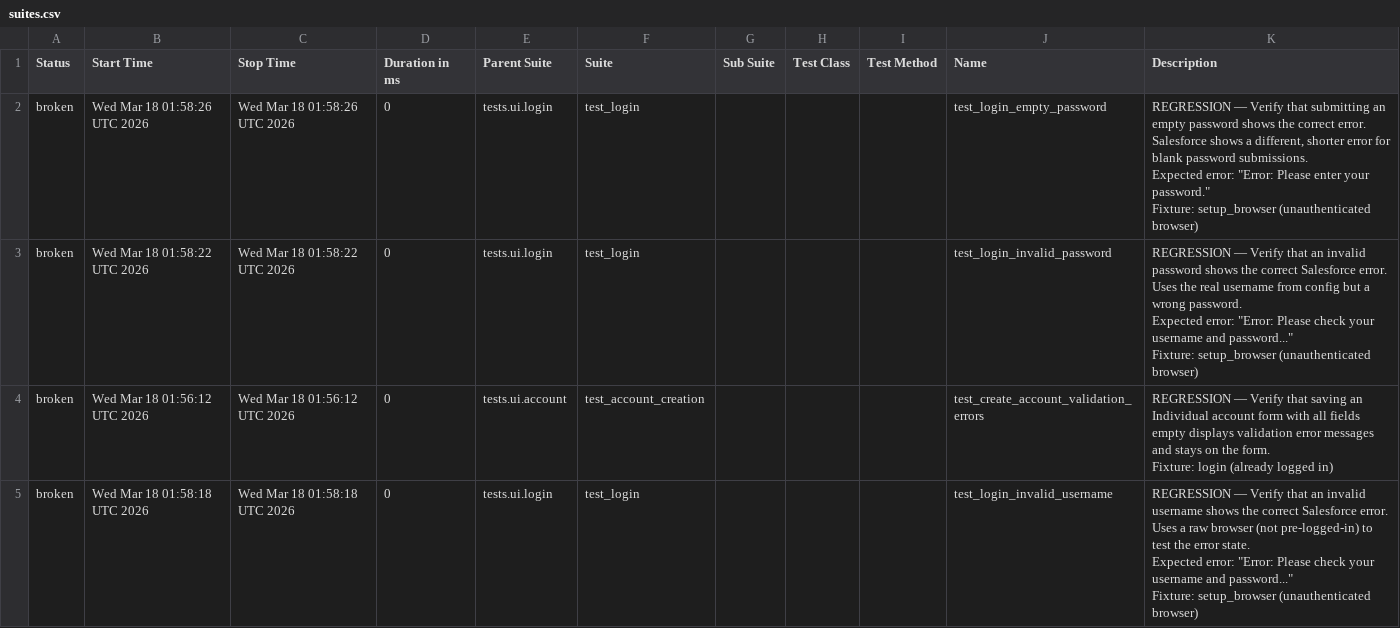
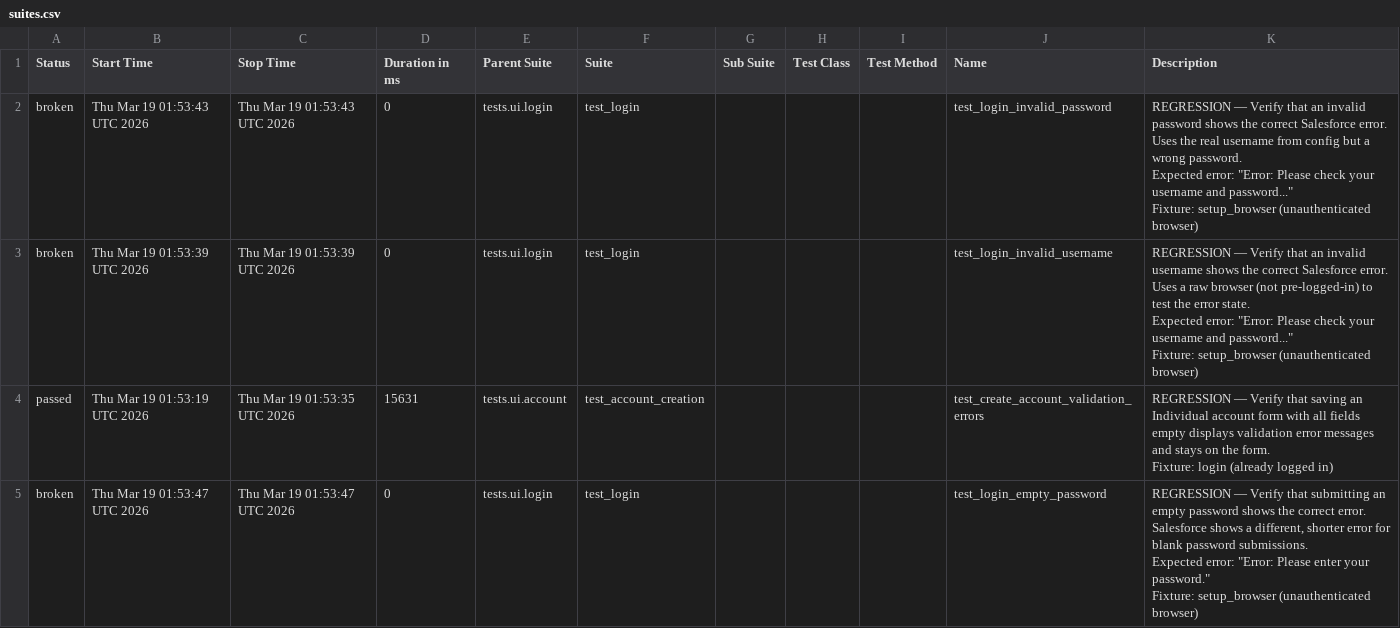
Before and after one commit to DilipAle/rng_ui_tests, a CSV file: renegade-ui/data/suites.csv, drawn as a sheet.

```diff
--- a/renegade-ui/data/suites.csv
+++ b/renegade-ui/data/suites.csv
@@ -1,31 +1,31 @@
 "Status","Start Time","Stop Time","Duration in ms","Parent Suite","Suite","Sub Suite","Test Class","Test Method","Name","Description"
-"broken","Wed Mar 18 01:58:26 UTC 2026","Wed Mar 18 01:58:26 UTC 2026","0","tests.ui.login","test_login","","","","test_login_empty_password","
-REGRESSION — Verify that submitting an empty password shows the correct error.
-
-Salesforce shows a different, shorter error for blank password submissions.
-Expected error: ""Error: Please enter your password.""
-
-Fixture: setup_browser (unauthenticated browser)
-"
-"broken","Wed Mar 18 01:58:22 UTC 2026","Wed Mar 18 01:58:22 UTC 2026","0","tests.ui.login","test_login","","","","test_login_invalid_password","
-REGRESSION — Verify that an invalid password shows the correct Salesforce error.
-
-Uses the real username from config but a wrong password.
-Expected error: ""Error: Please check your username and password...""
-
-Fixture: setup_browser (unauthenticated browser)
-"
-"broken","Wed Mar 18 01:56:12 UTC 2026","Wed Mar 18 01:56:12 UTC 2026","0","tests.ui.account","test_account_creation","","","","test_create_account_validation_errors","
-REGRESSION — Verify that saving an Individual account form with all fields
-empty displays validation error messages and stays on the form.
-
-Fixture: login (already logged in)
-"
-"broken","Wed Mar 18 01:58:18 UTC 2026","Wed Mar 18 01:58:18 UTC 2026","0","tests.ui.login","test_login","","","","test_login_invalid_username","
-REGRESSION — Verify that an invalid username shows the correct Salesforce error.
-
-Uses a raw browser (not pre-logged-in) to test the error state.
-Expected error: ""Error: Please check your username and password...""
-
-Fixture: setup_browser (unauthenticated browser)
-"
+"broken","Thu Mar 19 01:53:43 UTC 2026","Thu Mar 19 01:53:43 UTC 2026","0","tests.ui.login","test_login","","","","test_login_invalid_password","
+REGRESSION — Verify that an invalid password shows the correct Salesforce error.
+
+Uses the real username from config but a wrong password.
+Expected error: ""Error: Please check your username and password...""
+
+Fixture: setup_browser (unauthenticated browser)
+"
+"broken","Thu Mar 19 01:53:39 UTC 2026","Thu Mar 19 01:53:39 UTC 2026","0","tests.ui.login","test_login","","","","test_login_invalid_username","
+REGRESSION — Verify that an invalid username shows the correct Salesforce error.
+
+Uses a raw browser (not pre-logged-in) to test the error state.
+Expected error: ""Error: Please check your username and password...""
+
+Fixture: setup_browser (unauthenticated browser)
+"
+"passed","Thu Mar 19 01:53:19 UTC 2026","Thu Mar 19 01:53:35 UTC 2026","15631","tests.ui.account","test_account_creation","","","","test_create_account_validation_errors","
+REGRESSION — Verify that saving an Individual account form with all fields
+empty displays validation error messages and stays on the form.
+
+Fixture: login (already logged in)
+"
+"broken","Thu Mar 19 01:53:47 UTC 2026","Thu Mar 19 01:53:47 UTC 2026","0","tests.ui.login","test_login","","","","test_login_empty_password","
+REGRESSION — Verify that submitting an empty password shows the correct error.
+
+Salesforce shows a different, shorter error for blank password submissions.
+Expected error: ""Error: Please enter your password.""
+
+Fixture: setup_browser (unauthenticated browser)
+"
```
Also changed, not shown: 35 other files.
